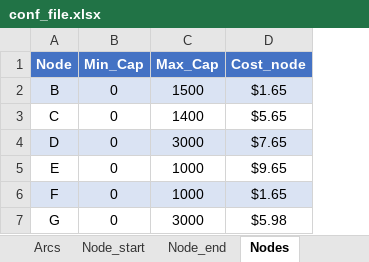
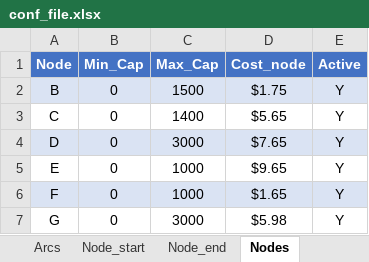
Before and after one commit to joaquinrovi/Optimization, an Excel workbook: conf_file.xlsx, sheet Nodes, drawn as a sheet; values as stored, in another font and other column widths than the file's, no borders; the diff names each change by its address in the sheet, - before the commit and + after, or states it on an @@ line.

```diff
--- a/conf_file.xlsx (sheet Nodes)
+++ b/conf_file.xlsx (sheet Nodes)
+column E (Active), rows 2-7: all Y
-D2 (Cost_node): $1.65
+D2 (Cost_node): $1.75
```
Also changed, not shown: sheet Node_end, sheet Node_start, sheet Arcs.
